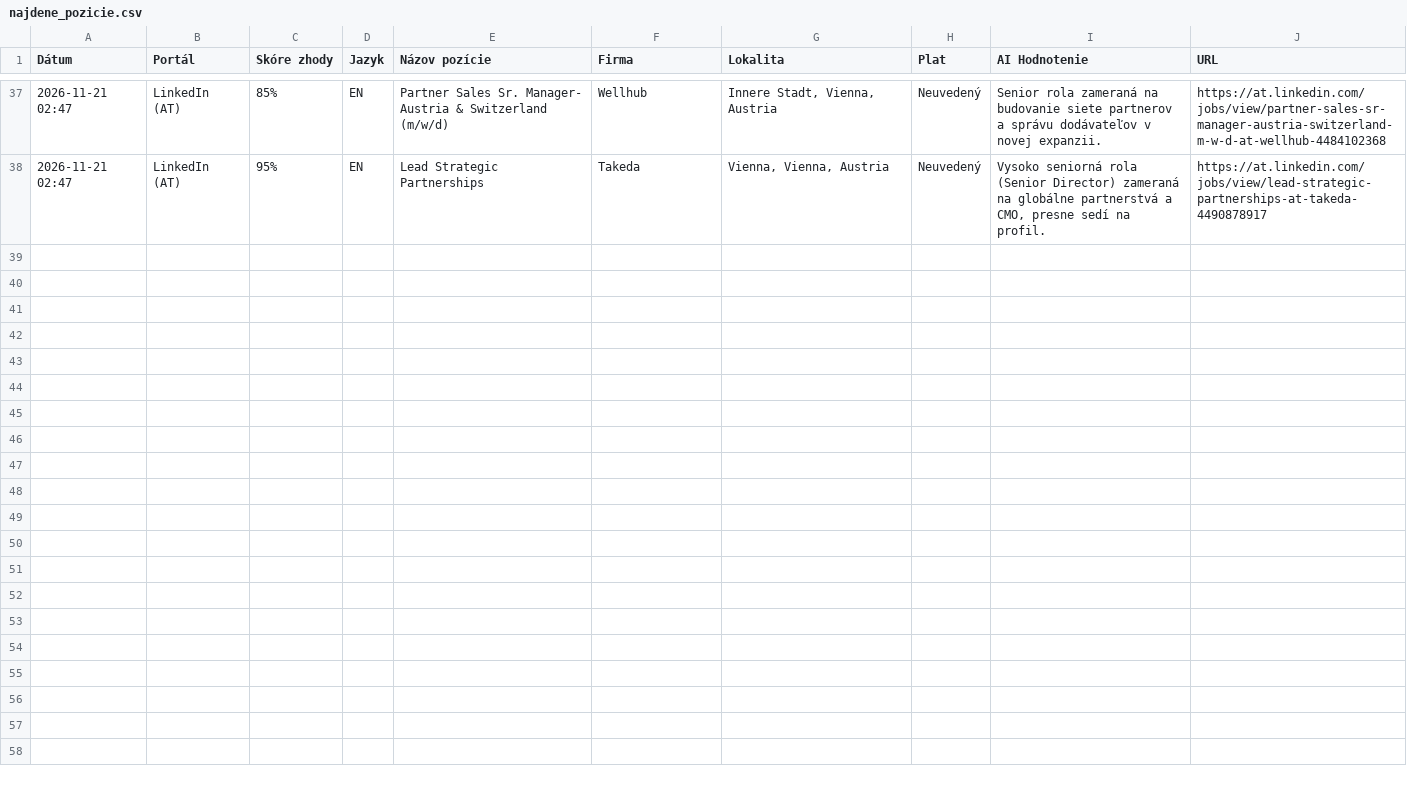
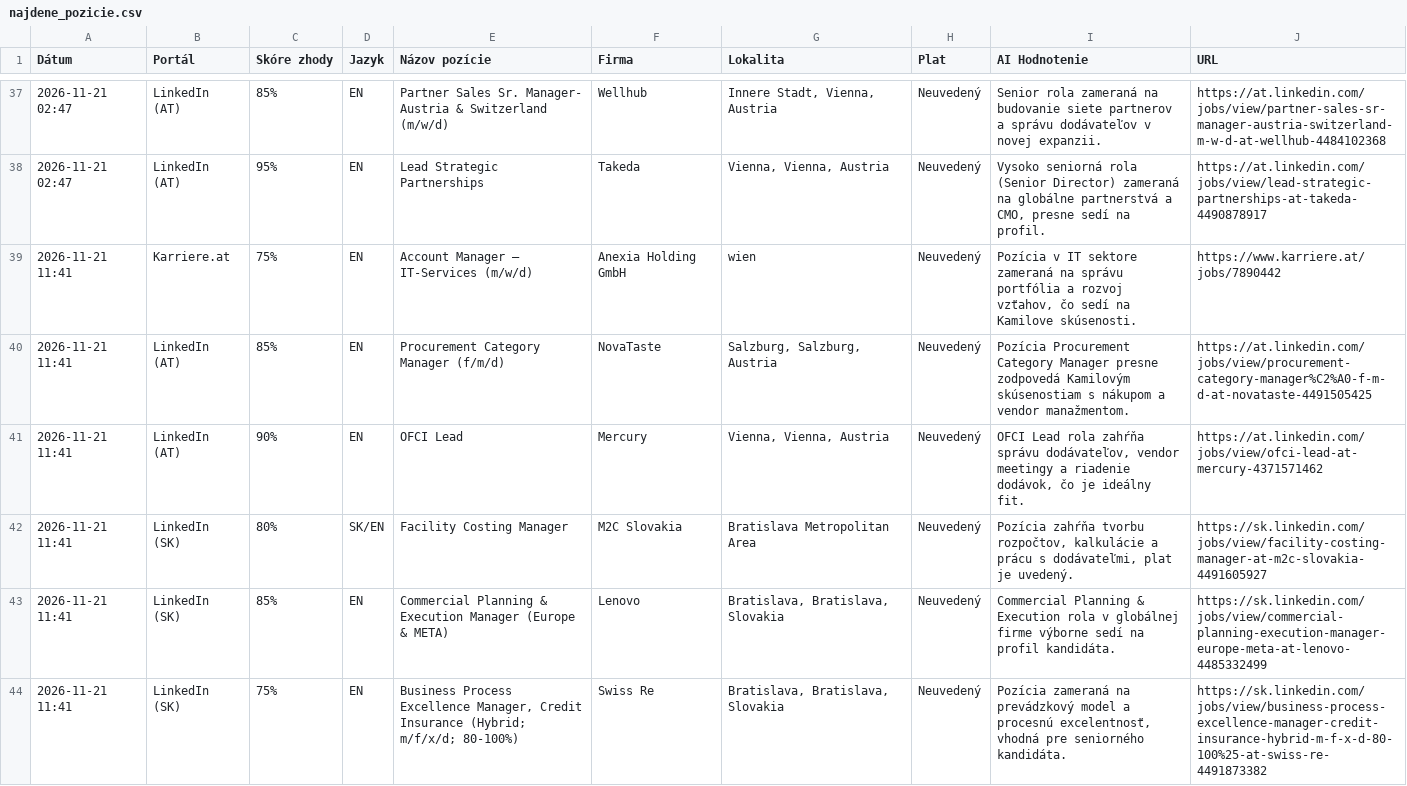
Before and after one commit to kamilfilka-collab/Job-scraper, a CSV file: najdene_pozicie.csv, drawn as a sheet; only a part is shown, gaps mark what is left out; the diff covers the shown part only.

```diff
--- a/najdene_pozicie.csv
+++ b/najdene_pozicie.csv
@@ -38 +38,7 @@ Dátum,Portál,Skóre zhody,Jazyk,Názov pozície,Firma,Lokalita,Plat,AI Hodnote
 2026-11-21 02:47,LinkedIn (AT),95%,EN,Lead Strategic Partnerships,Takeda,"Vienna, Vienna, Austria",Neuvedený,"Vysoko seniorná rola (Senior Director) zameraná na globálne partnerstvá a CMO, presne sedí na profil.",https://at.linkedin.com/jobs/view/lead-strategic-partnerships-at-takeda-4490878917
+2026-11-21 11:41,Karriere.at,75%,EN,Account Manager – IT-Services (m/w/d),Anexia Holding GmbH,wien,Neuvedený,"Pozícia v IT sektore zameraná na správu portfólia a rozvoj vzťahov, čo sedí na Kamilove skúsenosti.",https://www.karriere.at/jobs/7890442
+2026-11-21 11:41,LinkedIn (AT),85%,EN,Procurement Category Manager (f/m/d),NovaTaste,"Salzburg, Salzburg, Austria",Neuvedený,Pozícia Procurement Category Manager presne zodpovedá Kamilovým skúsenostiam s nákupom a vendor manažmentom.,https://at.linkedin.com/jobs/view/procurement-category-manager%C2%A0-f-m-d-at-novataste-4491505425
+2026-11-21 11:41,LinkedIn (AT),90%,EN,OFCI Lead,Mercury,"Vienna, Vienna, Austria",Neuvedený,"OFCI Lead rola zahŕňa správu dodávateľov, vendor meetingy a riadenie dodávok, čo je ideálny fit.",https://at.linkedin.com/jobs/view/ofci-lead-at-mercury-4371571462
+2026-11-21 11:41,LinkedIn (SK),80%,SK/EN,Facility Costing Manager,M2C Slovakia,Bratislava Metropolitan Area,Neuvedený,"Pozícia zahŕňa tvorbu rozpočtov, kalkulácie a prácu s dodávateľmi, plat je uvedený.",https://sk.linkedin.com/jobs/view/facility-costing-manager-at-m2c-slovakia-4491605927
+2026-11-21 11:41,LinkedIn (SK),85%,EN,Commercial Planning & Execution Manager (Europe & META),Lenovo,"Bratislava, Bratislava, Slovakia",Neuvedený,Commercial Planning & Execution rola v globálnej firme výborne sedí na profil kandidáta.,https://sk.linkedin.com/jobs/view/commercial-planning-execution-manager-europe-meta-at-lenovo-4485332499
+2026-11-21 11:41,LinkedIn (SK),75%,EN,"Business Process Excellence Manager, Credit Insurance (Hybrid; m/f/x/d; 80-100%)",Swiss Re,"Bratislava, Bratislava, Slovakia",Neuvedený,"Pozícia zameraná na prevádzkový model a procesnú excelentnosť, vhodná pre seniorného kandidáta.",https://sk.linkedin.com/jobs/view/business-process-excellence-manager-credit-insurance-hybrid-m-f-x-d-80-100%25-at-swiss-re-4491873382
```
Also changed, not shown: 5 added rows elsewhere in this file, 1 other file.
